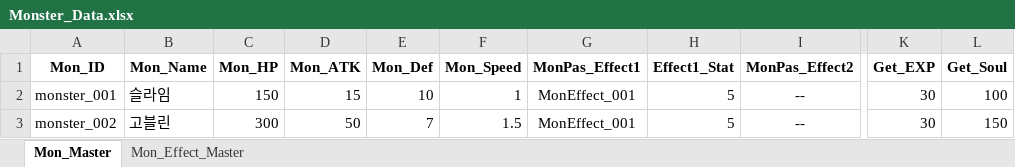
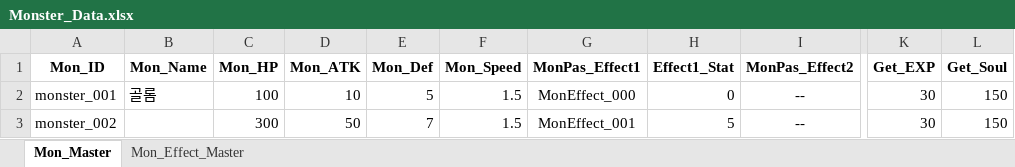
Before and after one commit to SoyCkicken/Adventure, an Excel workbook: JsonFile/Assets/ExcelFiles/Monster_Data.xlsx, sheet Mon_Master, drawn as a sheet; only a part is shown, gaps mark what is left out; values as stored, in another font and other column widths than the file's, no borders; the diff names each change by its address in the sheet, - before the commit and + after, or states it on an @@ line.

```diff
--- a/JsonFile/Assets/ExcelFiles/Monster_Data.xlsx (sheet Mon_Master)
+++ b/JsonFile/Assets/ExcelFiles/Monster_Data.xlsx (sheet Mon_Master)
-B2 (Mon_Name): 슬라임
+B2 (Mon_Name): 골롬
-C2 (Mon_HP): 150
+C2 (Mon_HP): 100
-D2 (Mon_ATK): 15
+D2 (Mon_ATK): 10
-E2 (Mon_Def): 10
+E2 (Mon_Def): 5
-F2 (Mon_Speed): 1
+F2 (Mon_Speed): 1.5
-G2 (MonPas_Effect1): MonEffect_001
+G2 (MonPas_Effect1): MonEffect_000
-H2 (Effect1_Stat): 5
+H2 (Effect1_Stat): 0
-L2 (Get_Soul): 100
+L2 (Get_Soul): 150
-B3 (Mon_Name): 고블린
+B3 (Mon_Name): (empty)
```
Also changed, not shown: JsonFile/Assets/ExcelFiles/TRPG_ScriptData.xlsx, 1 other file.
